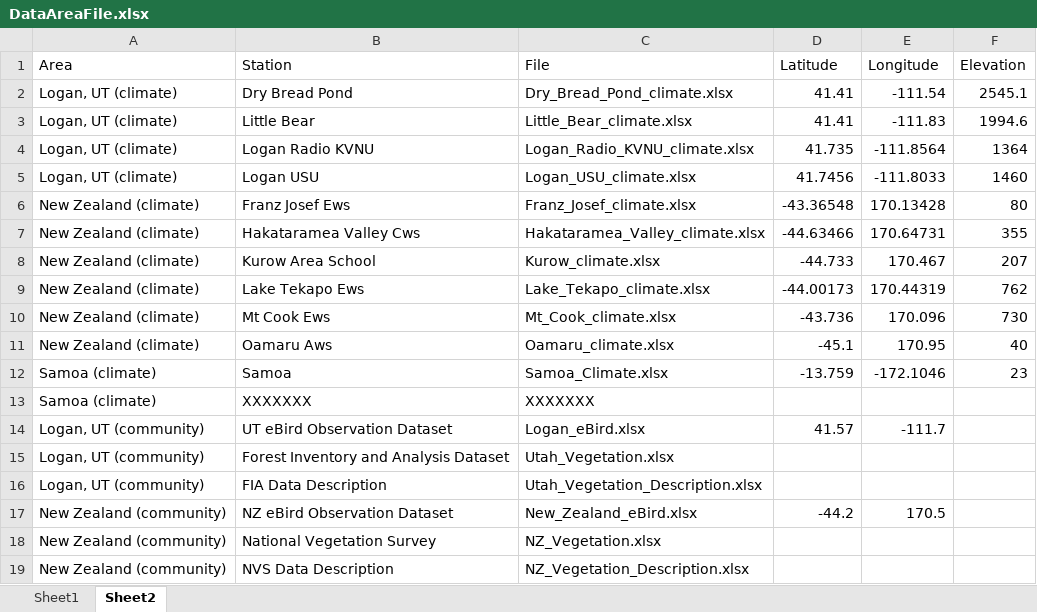
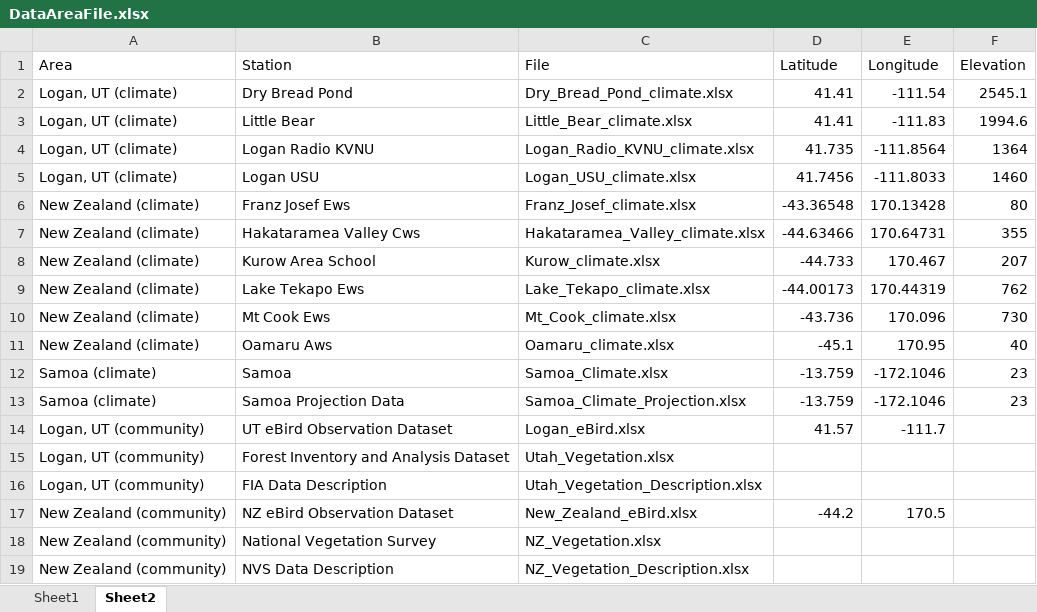
Before and after one commit to climateBrowser/climate_browser, an Excel workbook: data/DataAreaFile.xlsx, sheet Sheet2, drawn as a sheet; values as stored, in another font and other column widths than the file's, no borders; removed rows and columns are numbered as before the commit, all else as after; the diff names each change by its address in the sheet, - before the commit and + after, or states it on an @@ line.

```diff
--- a/data/DataAreaFile.xlsx (sheet Sheet2)
+++ b/data/DataAreaFile.xlsx (sheet Sheet2)
-row 13: Samoa (climate) | XXXXXXX | XXXXXXX
+row 13: Samoa (climate) | Samoa Projection Data | Samoa_Climate_Projection.xlsx | -13.759 | -172.1046 | 23
```
Also changed, not shown: data/Samoa_Climate_Projection.xlsx, 2 other files.
